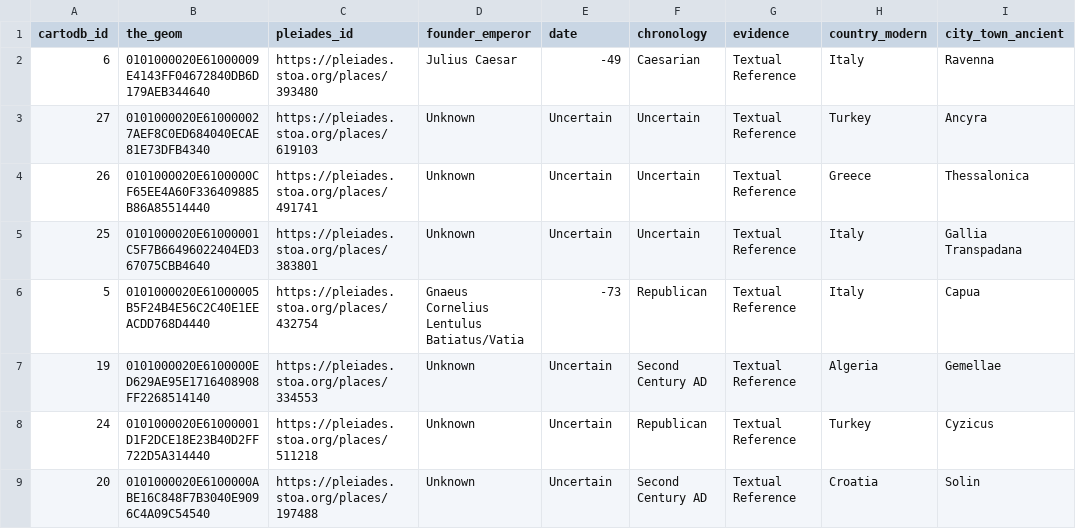
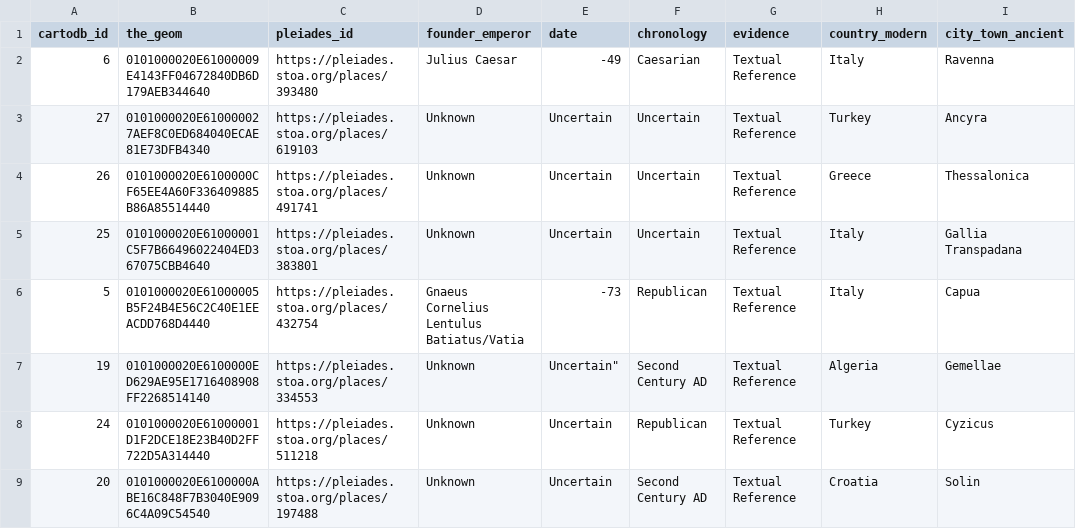
Before and after one commit to isaw-ga-3024/isaw-ga-3024.github.io, a CSV file: miller-marlee-marleemh/updated_ludus_cart-3.csv, drawn as a sheet; only a part is shown; the diff names each change by its address in the sheet, - before the commit and + after, or states it on an @@ line.

Commit message:
Update updated_ludus_cart-3.csv

```diff
--- a/miller-marlee-marleemh/updated_ludus_cart-3.csv
+++ b/miller-marlee-marleemh/updated_ludus_cart-3.csv
-E7 (date): Uncertain
+E7 (date): Uncertain"
```
